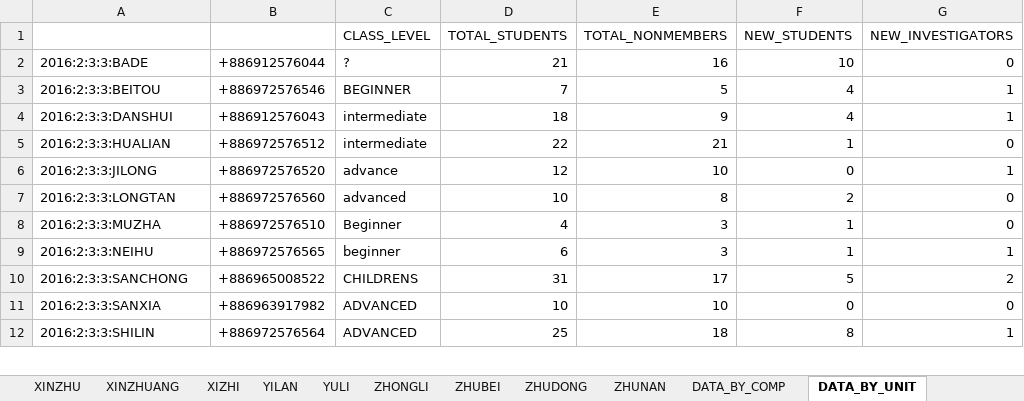
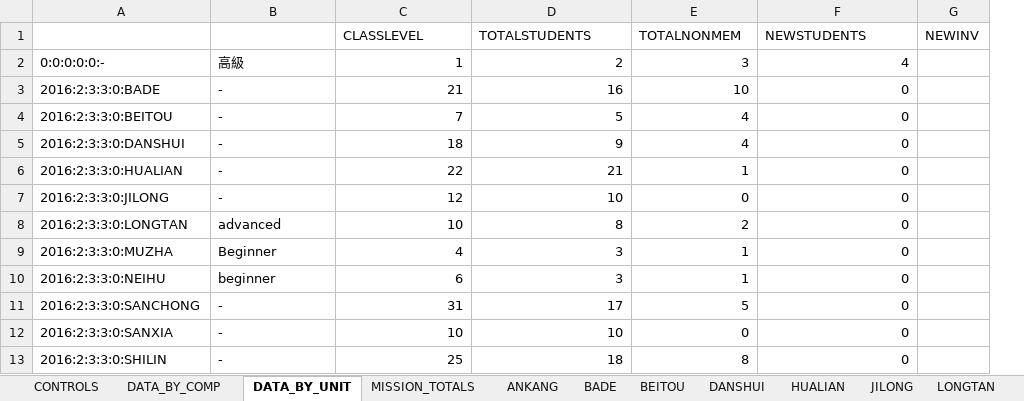
Before and after one commit to taiwantaipeimission/ARPS, an Excel workbook: report/Debug/report_sheet_english.xlsx, sheet DATA_BY_UNIT, drawn as a sheet; only a part is shown; values as stored, in another font and other column widths than the file's, no borders; removed rows and columns are numbered as before the commit, all else as after; the diff covers the shown part only; the diff names each change by its address in the sheet, - before the commit and + after, or states it on an @@ line.

Commit message:
Fix English unit totalling with sub-IDs

```diff
--- a/report/Debug/report_sheet_english.xlsx (sheet DATA_BY_UNIT)
+++ b/report/Debug/report_sheet_english.xlsx (sheet DATA_BY_UNIT)
-column C, rows 2-12: ? | BEGINNER | intermediate | intermediate | advance | advanced | Beginner | beginner | CHILDRENS | ADVANCED | ADVANCED
+column G, empty
-row 1:  |  | CLASS_LEVEL | TOTAL_STUDENTS | TOTAL_NONMEMBERS | NEW_STUDENTS | NEW_INVESTIGATORS
+row 1:  |  | CLASSLEVEL | TOTALSTUDENTS | TOTALNONMEM | NEWSTUDENTS | NEWINV
+row 2: 0:0:0:0:0:- | 高級 | 1 | 2 | 3 | 4
-A3: 2016:2:3:3:BADE
+A3: 2016:2:3:3:0:BADE
-B3: +886912576044
+B3: -
-A4: 2016:2:3:3:BEITOU
+A4: 2016:2:3:3:0:BEITOU
-B4: +886972576546
+B4: -
-F4:F5: 1
+F4:F5: 0
-A5: 2016:2:3:3:DANSHUI
+A5: 2016:2:3:3:0:DANSHUI
-B5: +886912576043
+B5: -
-A6: 2016:2:3:3:HUALIAN
+A6: 2016:2:3:3:0:HUALIAN
-B6: +886972576512
+B6: -
-A7: 2016:2:3:3:JILONG
+A7: 2016:2:3:3:0:JILONG
-B7: +886972576520
+B7: -
-F7: 1
+F7: 0
-A8: 2016:2:3:3:LONGTAN
+A8: 2016:2:3:3:0:LONGTAN
-B8: +886972576560
+B8: advanced
-A9: 2016:2:3:3:MUZHA
+A9: 2016:2:3:3:0:MUZHA
-B9: +886972576510
+B9: Beginner
-A10: 2016:2:3:3:NEIHU
+A10: 2016:2:3:3:0:NEIHU
-B10: +886972576565
+B10: beginner
-F10: 1
+F10: 0
-A11: 2016:2:3:3:SANCHONG
+A11: 2016:2:3:3:0:SANCHONG
-B11: +886965008522
+B11: -
-F11: 2
+F11: 0
-A12: 2016:2:3:3:SANXIA
+A12: 2016:2:3:3:0:SANXIA
-B12: +886963917982
+B12: -
-A13: 2016:2:3:3:SHILIN
+A13: 2016:2:3:3:0:SHILIN
-B13: +886972576564
+B13: -
-F13: 1
+F13: 0
```
Also changed, not shown: 4 added rows and 40 edited cells elsewhere in this sheet, sheet DATA_BY_COMP, sheet BADE, sheet SHUANGHE, sheet XINBAN, sheet XIZHI, sheet SHILIN, 28 more sheets, other sheet tabs, formulas that keep their value, hidden cells, 26 other files.
